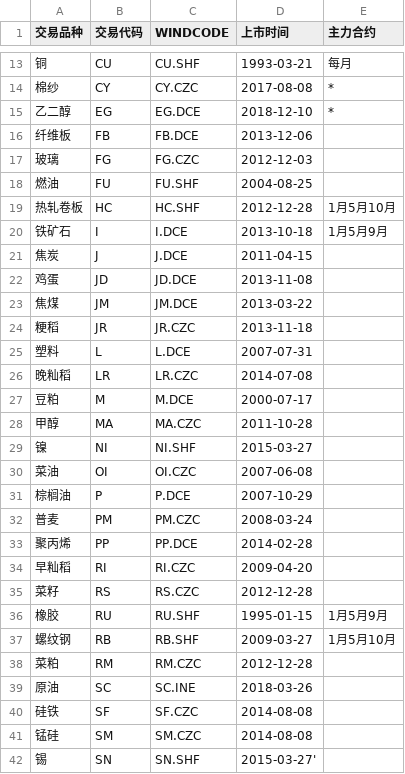
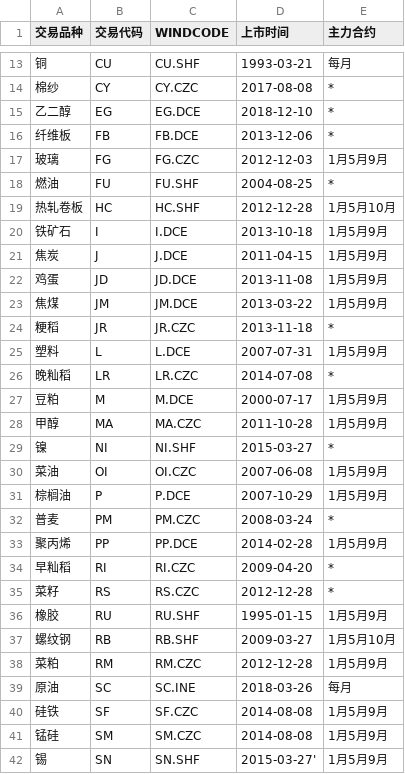
Before and after one commit to xianba/Jesus, a CSV file: Data/期货品种信息_20190601.csv, drawn as a sheet; only a part is shown, gaps mark what is left out; the diff covers the shown part only.

Commit message:
Update 期货品种信息_20190601.csv

```diff
--- a/Data/期货品种信息_20190601.csv
+++ b/Data/期货品种信息_20190601.csv
@@ -15,28 +15,28 @@
 乙二醇,EG,EG.DCE,2018-12-10,*
-纤维板,FB,FB.DCE,2013-12-06,
-玻璃,FG,FG.CZC,2012-12-03,
-燃油,FU,FU.SHF,2004-08-25,
+纤维板,FB,FB.DCE,2013-12-06,*
+玻璃,FG,FG.CZC,2012-12-03,1月5月9月
+燃油,FU,FU.SHF,2004-08-25,*
 热轧卷板,HC,HC.SHF,2012-12-28,1月5月10月
 铁矿石,I,I.DCE,2013-10-18,1月5月9月
-焦炭,J,J.DCE,2011-04-15,
-鸡蛋,JD,JD.DCE,2013-11-08,
-焦煤,JM,JM.DCE,2013-03-22,
-粳稻,JR,JR.CZC,2013-11-18,
-塑料,L,L.DCE,2007-07-31,
-晚籼稻,LR,LR.CZC,2014-07-08,
-豆粕,M,M.DCE,2000-07-17,
-甲醇,MA,MA.CZC,2011-10-28,
-镍,NI,NI.SHF,2015-03-27,
-菜油,OI,OI.CZC,2007-06-08,
-棕榈油,P,P.DCE,2007-10-29,
-普麦,PM,PM.CZC,2008-03-24,
-聚丙烯,PP,PP.DCE,2014-02-28,
-早籼稻,RI,RI.CZC,2009-04-20,
-菜籽,RS,RS.CZC,2012-12-28,
+焦炭,J,J.DCE,2011-04-15,1月5月9月
+鸡蛋,JD,JD.DCE,2013-11-08,1月5月9月
+焦煤,JM,JM.DCE,2013-03-22,1月5月9月
+粳稻,JR,JR.CZC,2013-11-18,*
+塑料,L,L.DCE,2007-07-31,1月5月9月
+晚籼稻,LR,LR.CZC,2014-07-08,*
+豆粕,M,M.DCE,2000-07-17,1月5月9月
+甲醇,MA,MA.CZC,2011-10-28,1月5月9月
+镍,NI,NI.SHF,2015-03-27,*
+菜油,OI,OI.CZC,2007-06-08,1月5月9月
+棕榈油,P,P.DCE,2007-10-29,1月5月9月
+普麦,PM,PM.CZC,2008-03-24,*
+聚丙烯,PP,PP.DCE,2014-02-28,1月5月9月
+早籼稻,RI,RI.CZC,2009-04-20,*
+菜籽,RS,RS.CZC,2012-12-28,*
 橡胶,RU,RU.SHF,1995-01-15,1月5月9月
 螺纹钢,RB,RB.SHF,2009-03-27,1月5月10月
-菜粕,RM,RM.CZC,2012-12-28,
-原油,SC,SC.INE,2018-03-26,
-硅铁,SF,SF.CZC,2014-08-08,
-锰硅,SM,SM.CZC,2014-08-08,
-锡,SN,SN.SHF,2015-03-27',
+菜粕,RM,RM.CZC,2012-12-28,1月5月9月
+原油,SC,SC.INE,2018-03-26,每月
+硅铁,SF,SF.CZC,2014-08-08,1月5月9月
+锰硅,SM,SM.CZC,2014-08-08,1月5月9月
+锡,SN,SN.SHF,2015-03-27',1月5月9月
```
Also changed, not shown: 8 edited cells elsewhere in this file.
